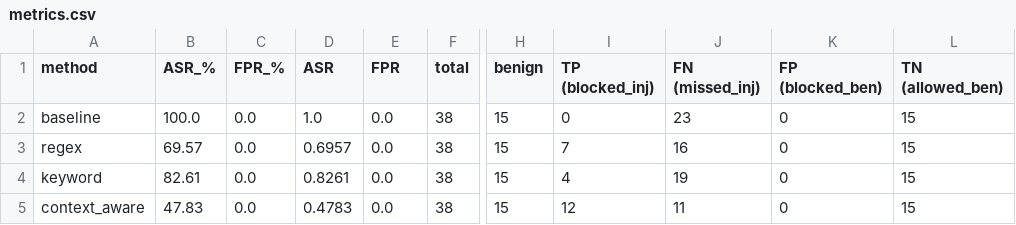
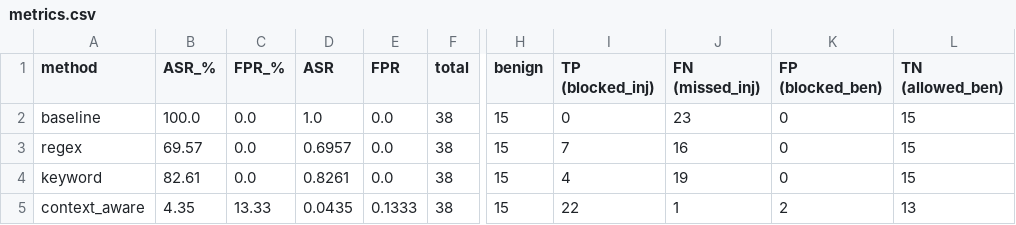
Before and after one commit to AdityaK-101/Securing_LLMs, a CSV file: results/metrics.csv, drawn as a sheet; only a part is shown, gaps mark what is left out; the diff names each change by its address in the sheet, - before the commit and + after, or states it on an @@ line.

```diff
--- a/results/metrics.csv
+++ b/results/metrics.csv
-B5 (ASR_%): 47.83
+B5 (ASR_%): 4.35
-C5 (FPR_%): 0.0
+C5 (FPR_%): 13.33
-D5 (ASR): 0.4783
+D5 (ASR): 0.0435
-E5 (FPR): 0.0
+E5 (FPR): 0.1333
-I5 (TP (blocked_inj)): 12
+I5 (TP (blocked_inj)): 22
-J5 (FN (missed_inj)): 11
+J5 (FN (missed_inj)): 1
-K5 (FP (blocked_ben)): 0
+K5 (FP (blocked_ben)): 2
-L5 (TN (allowed_ben)): 15
+L5 (TN (allowed_ben)): 13
```
Also changed, not shown: 11 other files.
